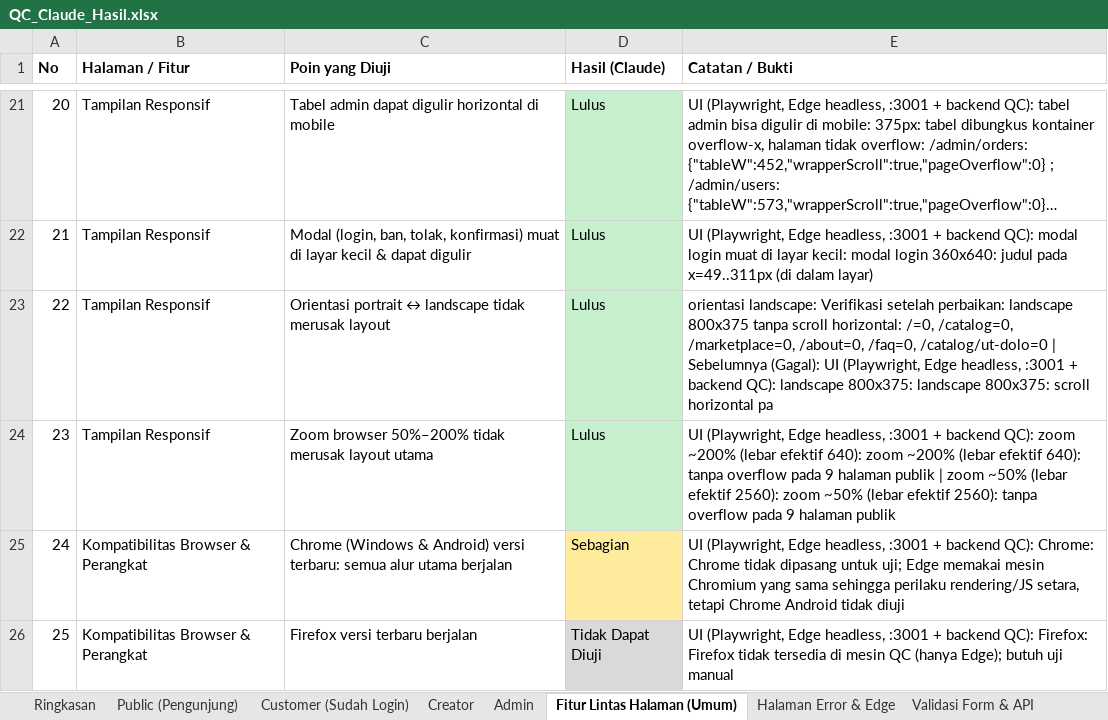
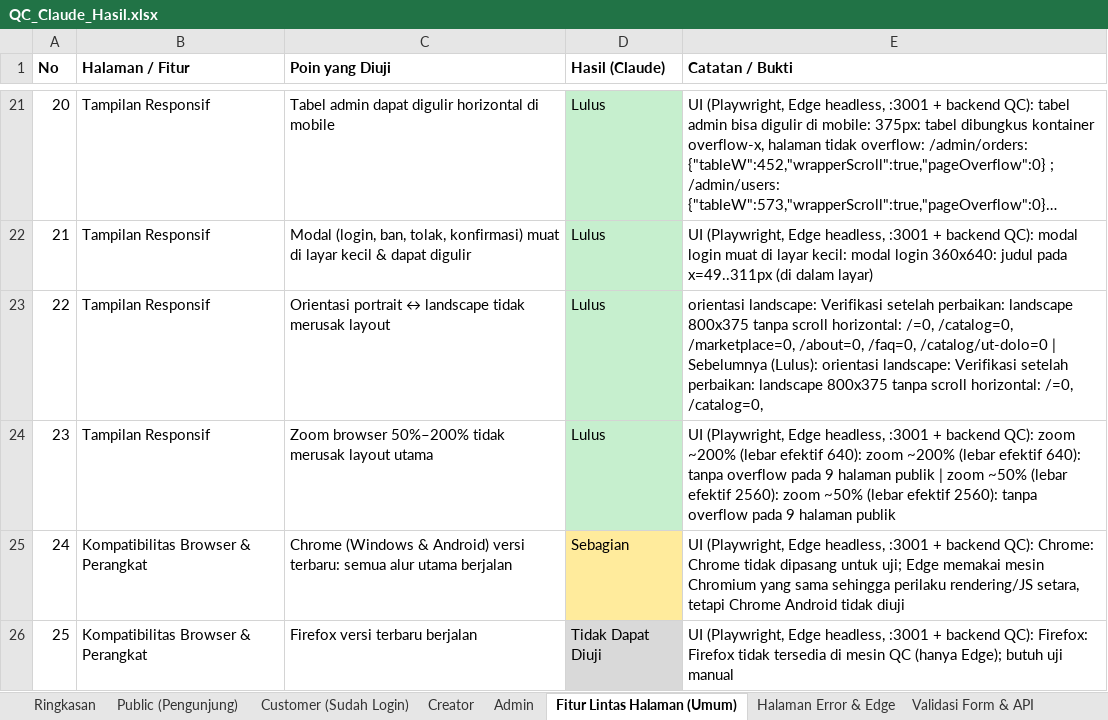
Before and after one commit to djvahd/harmoniclothing, an Excel workbook: Required Document/QC_Claude_Hasil.xlsx, sheet Fitur Lintas Halaman (Umum), drawn as a sheet; only a part is shown, gaps mark what is left out; long unchanged cells end in …; values as stored, in another font and other column widths than the file's, no borders; the diff names each change by its address in the sheet, - before the commit and + after, or states it on an @@ line.

```diff
--- a/Required Document/QC_Claude_Hasil.xlsx (sheet Fitur Lintas Halaman (Umum))
+++ b/Required Document/QC_Claude_Hasil.xlsx (sheet Fitur Lintas Halaman (Umum))
-E23 (Catatan / Bukti): …| Sebelumnya (Gagal): UI (Playwright, Edge headless, :3001 + backend QC): landscape 800x375: landscape 800x375: scroll horizontal pa
+E23 (Catatan / Bukti): …| Sebelumnya (Lulus): orientasi landscape: Verifikasi setelah perbaikan: landscape 800x375 tanpa scroll horizontal: /=0, /catalog=0,
```
Also changed, not shown: sheet Keamanan, sheet Admin, sheet Customer (Sudah Login), sheet Public (Pengunjung).
